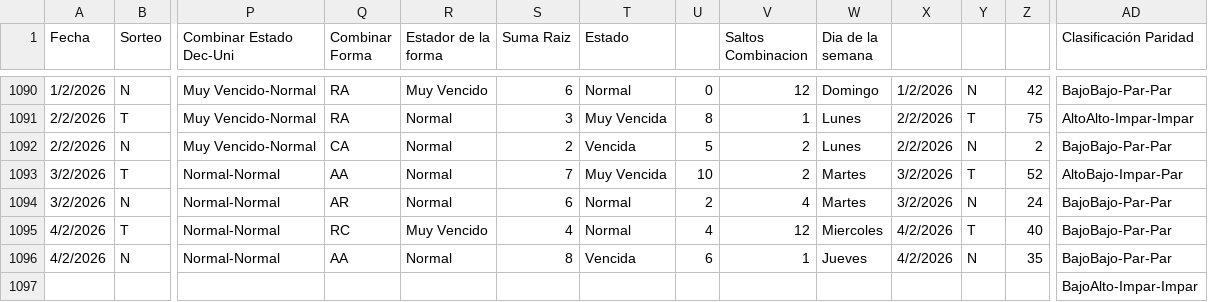
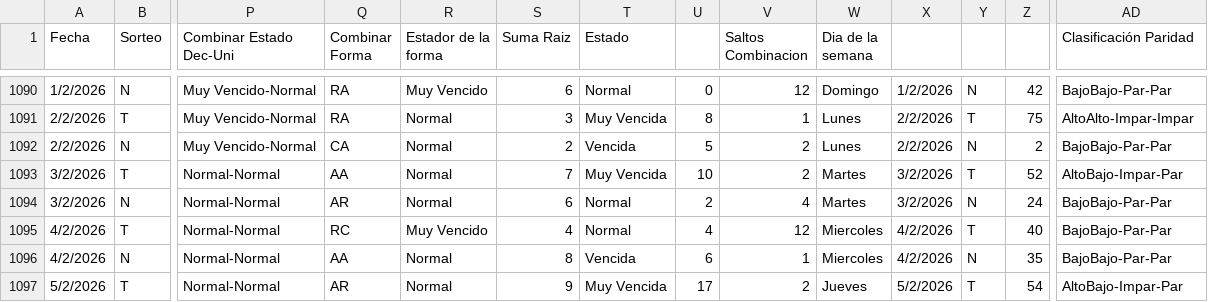
Before and after one commit to 3ln3gro735-lgtm/Florida-app, a CSV file: loteria_florida.csv, drawn as a sheet; only a part is shown, gaps mark what is left out; removed rows and columns are numbered as before the commit, all else as after; rows hold the shown columns only; the diff names each change by its address in the sheet, - before the commit and + after, or states it on an @@ line.

Commit message:
Actualizado hasta el Tarde 5

```diff
--- a/loteria_florida.csv
+++ b/loteria_florida.csv
-W1096 (Dia de la semana): Jueves
+W1096 (Dia de la semana): Miercoles
-row 1097:  |  |  |  |  |  |  |  |  |  |  |  |  | BajoAlto-Impar-Impar
+row 1097: 5/2/2026 | T | Normal-Normal | AR | Normal | 9 | Muy Vencida | 17 | 2 | Jueves | 5/2/2026 | T | 54 | AltoBajo-Impar-Par
```
